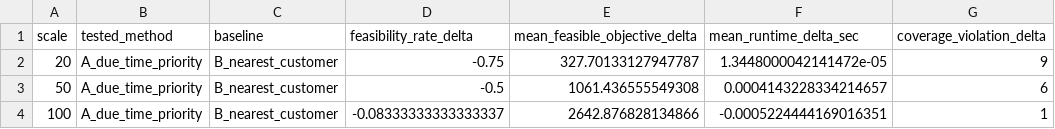
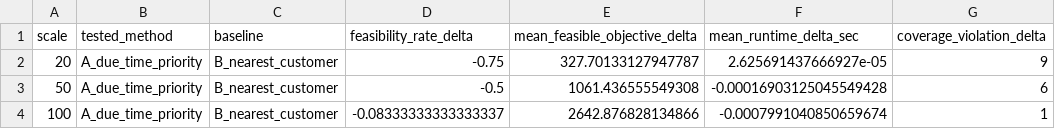
Before and after one commit to Rain-Fan/FURP-2026-Chenyu-Fan-Deep-RL-EVRP-TW, a CSV file: src/experiments/week3/results/week3_comparison.csv, drawn as a sheet.

```diff
--- a/src/experiments/week3/results/week3_comparison.csv
+++ b/src/experiments/week3/results/week3_comparison.csv
@@ -1,4 +1,4 @@
 scale,tested_method,baseline,feasibility_rate_delta,mean_feasible_objective_delta,mean_runtime_delta_sec,coverage_violation_delta
-20,A_due_time_priority,B_nearest_customer,-0.75,327.70133127947787,1.3448000042141472e-05,9
-50,A_due_time_priority,B_nearest_customer,-0.5,1061.436555549308,0.0004143228334214657,6
-100,A_due_time_priority,B_nearest_customer,-0.08333333333333337,2642.876828134866,-0.0005224444169016351,1
+20,A_due_time_priority,B_nearest_customer,-0.75,327.70133127947787,2.625691437666927e-05,9
+50,A_due_time_priority,B_nearest_customer,-0.5,1061.436555549308,-0.00016903125045549428,6
+100,A_due_time_priority,B_nearest_customer,-0.08333333333333337,2642.876828134866,-0.0007991040850659674,1
```
Also changed, not shown: src/experiments/week3/results/week3_results.csv, 44 other files.
